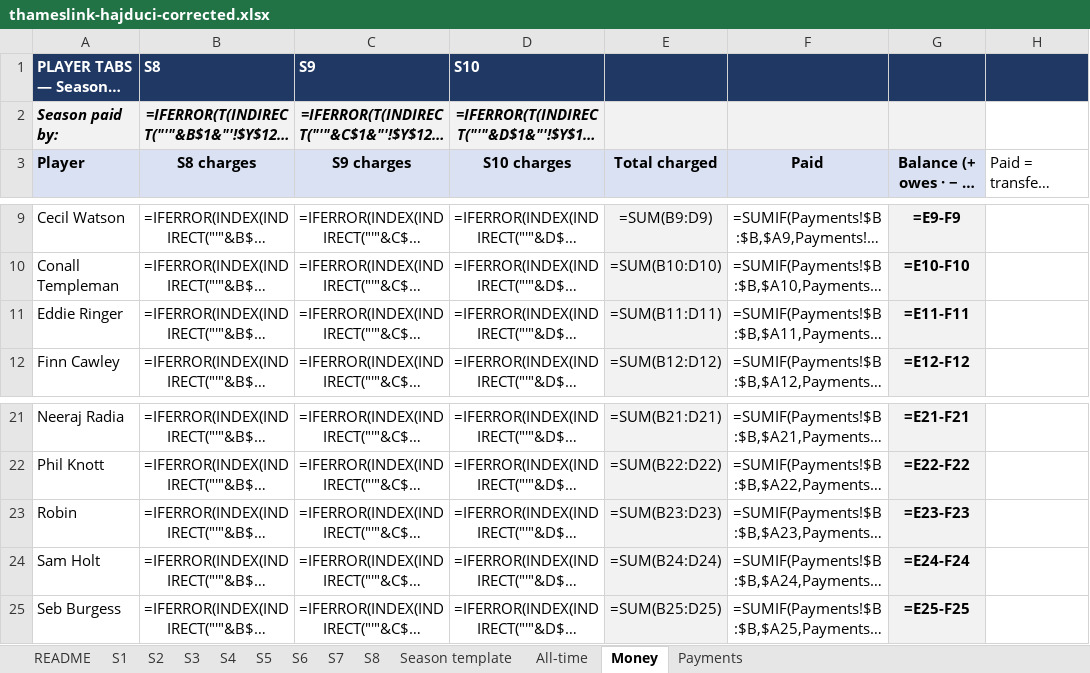
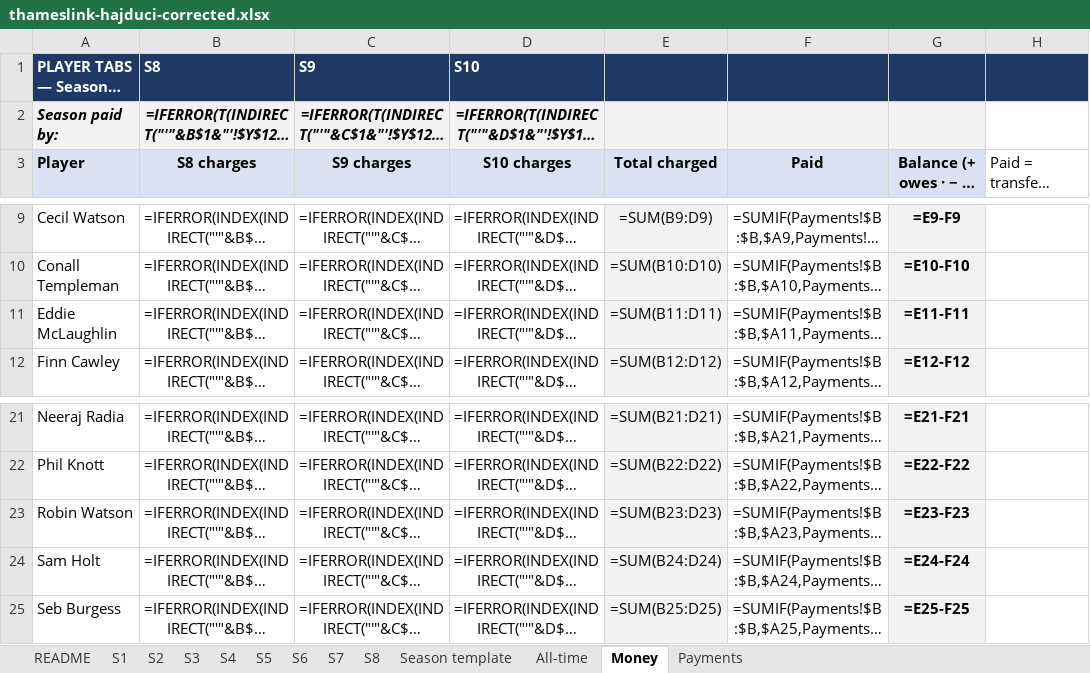
Before and after one commit to isaacmond/thameslinkhajduci.club, an Excel workbook: sheet-fixes/thameslink-hajduci-corrected.xlsx, sheet Money, drawn as a sheet; only a part is shown, gaps mark what is left out; long unchanged cells end in …; values as stored, in another font and other column widths than the file's, no borders; formulas without a stored value are shown as written; the diff names each change by its address in the sheet, - before the commit and + after, or states it on an @@ line.

```diff
--- a/sheet-fixes/thameslink-hajduci-corrected.xlsx (sheet Money)
+++ b/sheet-fixes/thameslink-hajduci-corrected.xlsx (sheet Money)
-A11 (Player): Eddie Ringer
+A11 (Player): Eddie McLaughlin
-A23 (Player): Robin
+A23 (Player): Robin Watson
```
Also changed, not shown: sheet S5, sheet Season template, sheet S2, sheet S8, sheet S4, sheet S3, 4 more sheets, 4 other files.
